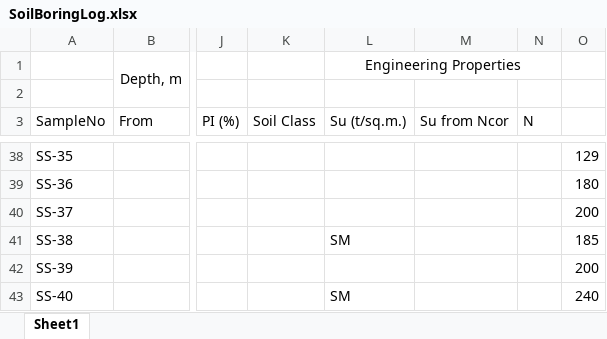
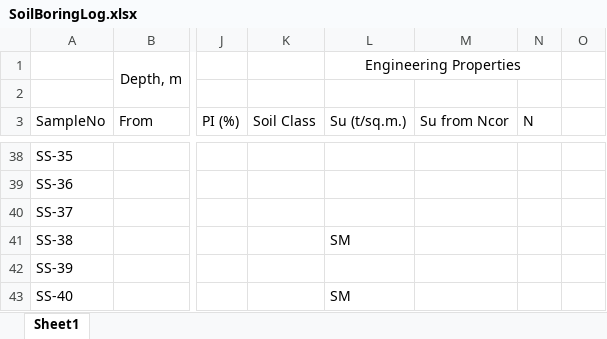
Before and after one commit to Atchara123/BH-4, an Excel workbook: SoilBoringLog.xlsx, sheet Sheet1, drawn as a sheet; only a part is shown, gaps mark what is left out; values as stored, in another font and other column widths than the file's, no borders; the diff covers the shown part only; the diff names each change by its address in the sheet, - before the commit and + after, or states it on an @@ line.

```diff
--- a/SoilBoringLog.xlsx (sheet Sheet1)
+++ b/SoilBoringLog.xlsx (sheet Sheet1)
-O38: 129
+O38: (empty)
-O39: 180
+O39: (empty)
-O40: 200
+O40: (empty)
-O41: 185
+O41: (empty)
-O42: 200
+O42: (empty)
-O43: 240
+O43: (empty)
```
Also changed, not shown: 25 edited cells elsewhere in this sheet.
